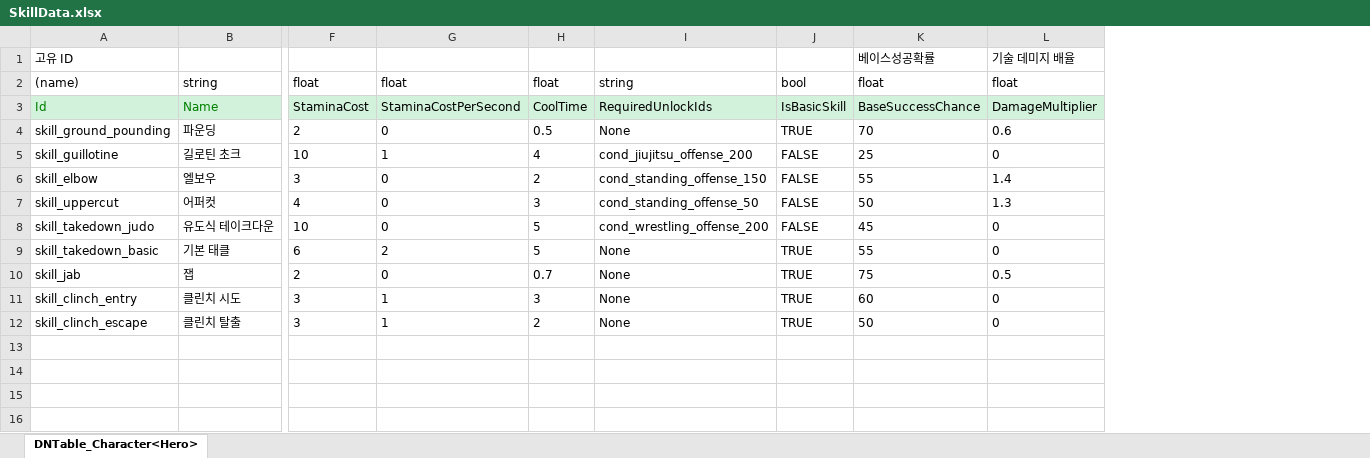
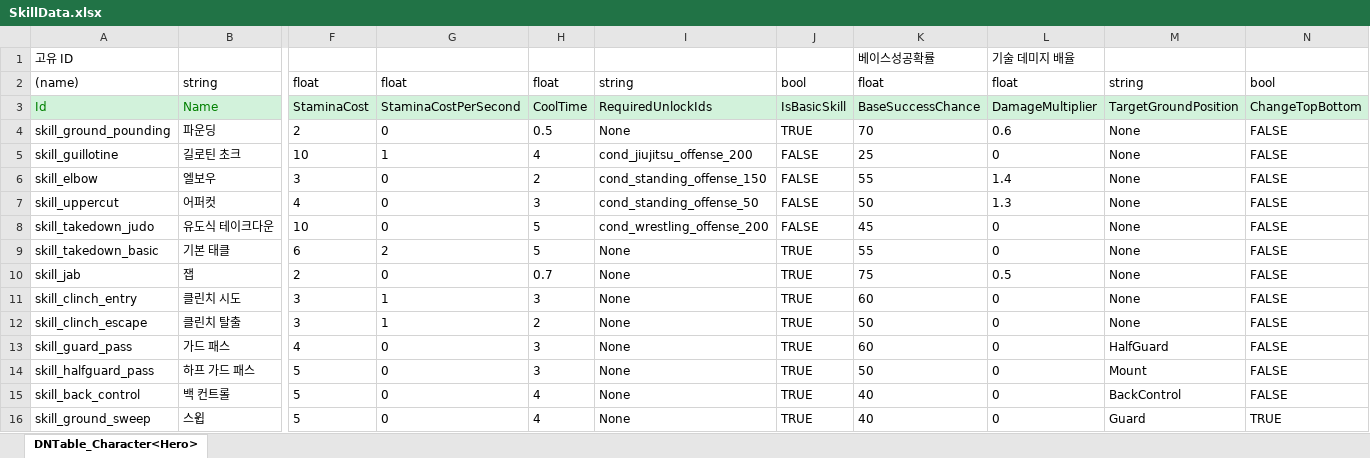
Before and after one commit to chocopiehunter/Boxing_or_Idle, an Excel workbook: JsonConverter/ExcelFiles/SkillData.xlsx, sheet DNTable_Character<Hero>, drawn as a sheet; only a part is shown, gaps mark what is left out; values as stored, in another font and other column widths than the file's, no borders; rows hold the shown columns only; the diff names each change by its address in the sheet, - before the commit and + after, or states it on an @@ line.

```diff
--- a/JsonConverter/ExcelFiles/SkillData.xlsx (sheet DNTable_Character<Hero>)
+++ b/JsonConverter/ExcelFiles/SkillData.xlsx (sheet DNTable_Character<Hero>)
+column M, rows 2-12: string | TargetGroundPosition | None | None | None | None | None | None | None | None | None
+column N, rows 2-12: bool | ChangeTopBottom | FALSE | FALSE | FALSE | FALSE | FALSE | FALSE | FALSE | FALSE | FALSE
+row 13: skill_guard_pass | 가드 패스 | 4 | 0 | 3 | None | TRUE | 60 | 0 | HalfGuard | FALSE
+row 14: skill_halfguard_pass | 하프 가드 패스 | 5 | 0 | 3 | None | TRUE | 50 | 0 | Mount | FALSE
+row 15: skill_back_control | 백 컨트롤 | 5 | 0 | 4 | None | TRUE | 40 | 0 | BackControl | FALSE
+row 16: skill_ground_sweep | 스윕 | 5 | 0 | 4 | None | TRUE | 40 | 0 | Guard | TRUE
```
Also changed, not shown: JsonConverter/ExcelFiles/SkillUseConditionData.xlsx, 3 other files.
